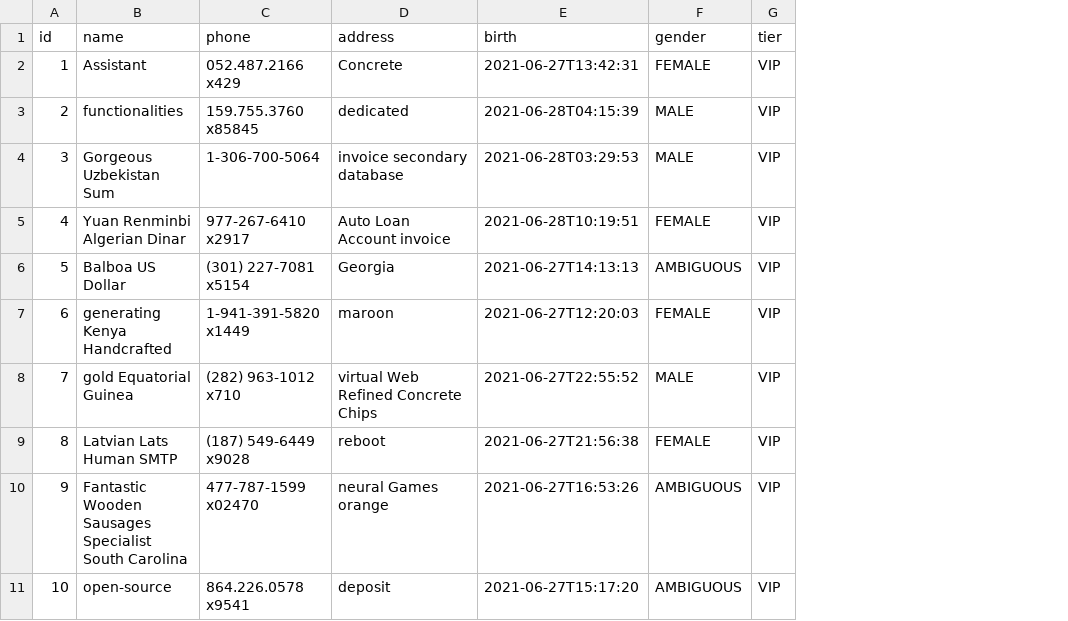
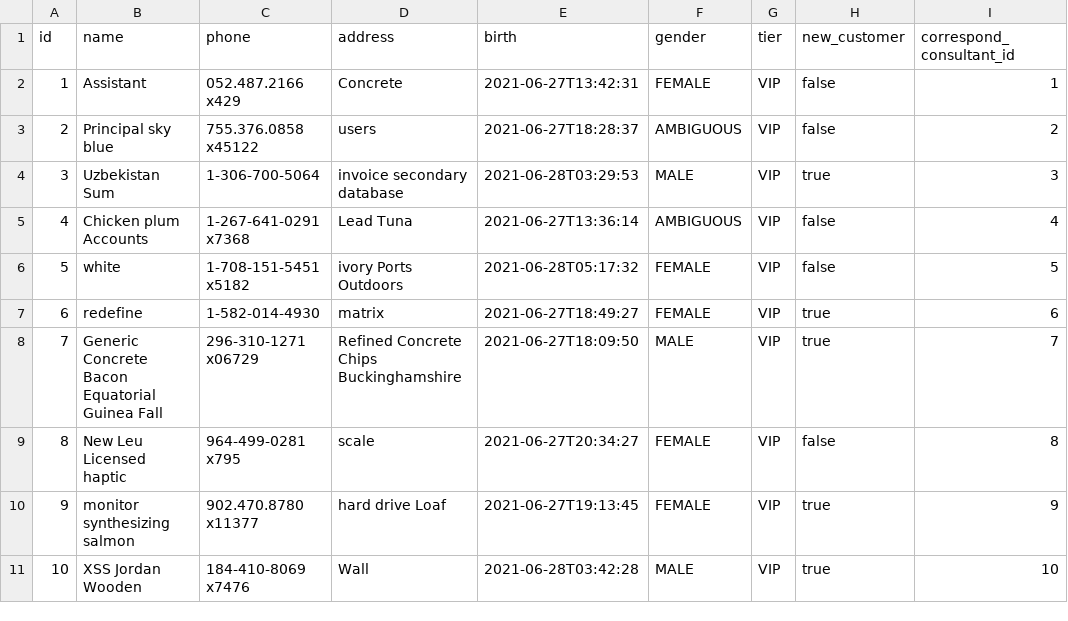
Before and after one commit to DucDuong97/lucciadmin, a CSV file: src/main/resources/config/liquibase/fake-data/customer.csv, drawn as a sheet; the diff names each change by its address in the sheet, - before the commit and + after, or states it on an @@ line.

Commit message:
(Feature) (CUstomer): add field newCustomer and correspondConsultant

```diff
--- a/src/main/resources/config/liquibase/fake-data/customer.csv
+++ b/src/main/resources/config/liquibase/fake-data/customer.csv
+column H (new_customer), rows 2-11: false | false | true | false | false | true | true | false | true | true
+column I (correspond_consultant_id), rows 2-11: 1 | 2 | 3 | 4 | 5 | 6 | 7 | 8 | 9 | 10
-B3 (name): functionalities
+B3 (name): Principal sky blue
-C3 (phone): 159.755.3760 x85845
+C3 (phone): 755.376.0858 x45122
-D3 (address): dedicated
+D3 (address): users
-E3 (birth): 2021-06-28T04:15:39
+E3 (birth): 2021-06-27T18:28:37
-F3 (gender): MALE
+F3 (gender): AMBIGUOUS
-B4 (name): Gorgeous Uzbekistan Sum
+B4 (name): Uzbekistan Sum
-B5 (name): Yuan Renminbi Algerian Dinar
+B5 (name): Chicken plum Accounts
-C5 (phone): 977-267-6410 x2917
+C5 (phone): 1-267-641-0291 x7368
-D5 (address): Auto Loan Account invoice
+D5 (address): Lead Tuna
-E5 (birth): 2021-06-28T10:19:51
+E5 (birth): 2021-06-27T13:36:14
-F5 (gender): FEMALE
+F5 (gender): AMBIGUOUS
-B6 (name): Balboa US Dollar
+B6 (name): white
-C6 (phone): (301) 227-7081 x5154
+C6 (phone): 1-708-151-5451 x5182
-D6 (address): Georgia
+D6 (address): ivory Ports Outdoors
-E6 (birth): 2021-06-27T14:13:13
+E6 (birth): 2021-06-28T05:17:32
-F6 (gender): AMBIGUOUS
+F6 (gender): FEMALE
-B7 (name): generating Kenya Handcrafted
+B7 (name): redefine
-C7 (phone): 1-941-391-5820 x1449
+C7 (phone): 1-582-014-4930
-D7 (address): maroon
+D7 (address): matrix
-E7 (birth): 2021-06-27T12:20:03
+E7 (birth): 2021-06-27T18:49:27
-B8 (name): gold Equatorial Guinea
+B8 (name): Generic Concrete Bacon Equatorial Guinea Fall
-C8 (phone): (282) 963-1012 x710
+C8 (phone): 296-310-1271 x06729
-D8 (address): virtual Web Refined Concrete Chips
+D8 (address): Refined Concrete Chips Buckinghamshire
-E8 (birth): 2021-06-27T22:55:52
+E8 (birth): 2021-06-27T18:09:50
-B9 (name): Latvian Lats Human SMTP
+B9 (name): New Leu Licensed haptic
-C9 (phone): (187) 549-6449 x9028
+C9 (phone): 964-499-0281 x795
-D9 (address): reboot
+D9 (address): scale
-E9 (birth): 2021-06-27T21:56:38
+E9 (birth): 2021-06-27T20:34:27
-B10 (name): Fantastic Wooden Sausages Specialist South Carolina
+B10 (name): monitor synthesizing salmon
-C10 (phone): 477-787-1599 x02470
+C10 (phone): 902.470.8780 x11377
-D10 (address): neural Games orange
+D10 (address): hard drive Loaf
-E10 (birth): 2021-06-27T16:53:26
+E10 (birth): 2021-06-27T19:13:45
-F10 (gender): AMBIGUOUS
+F10 (gender): FEMALE
-B11 (name): open-source
+B11 (name): XSS Jordan Wooden
-C11 (phone): 864.226.0578 x9541
+C11 (phone): 184-410-8069 x7476
-D11 (address): deposit
+D11 (address): Wall
-E11 (birth): 2021-06-27T15:17:20
+E11 (birth): 2021-06-28T03:42:28
-F11 (gender): AMBIGUOUS
+F11 (gender): MALE
```
Also changed, not shown: 12 other files.
